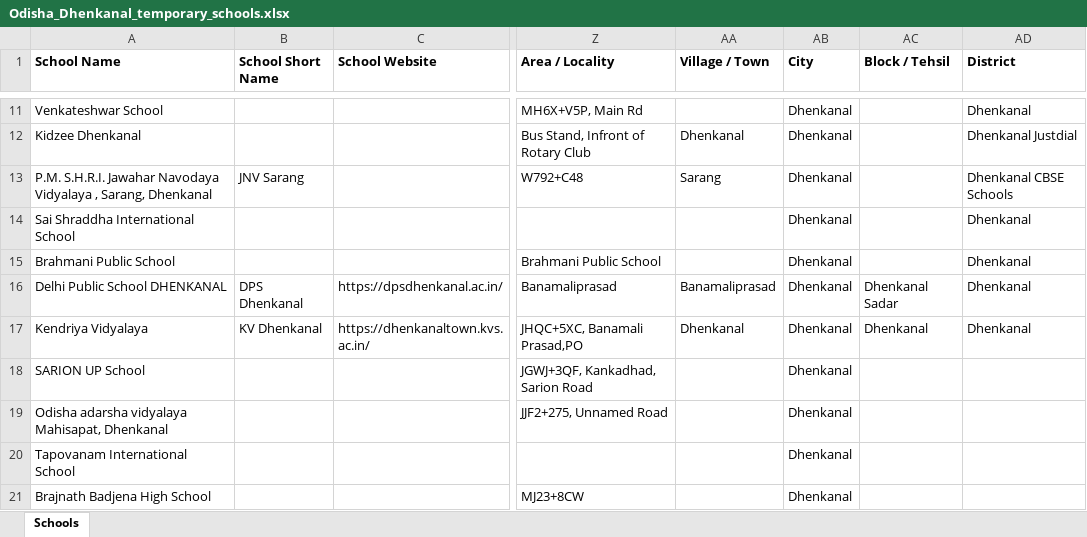
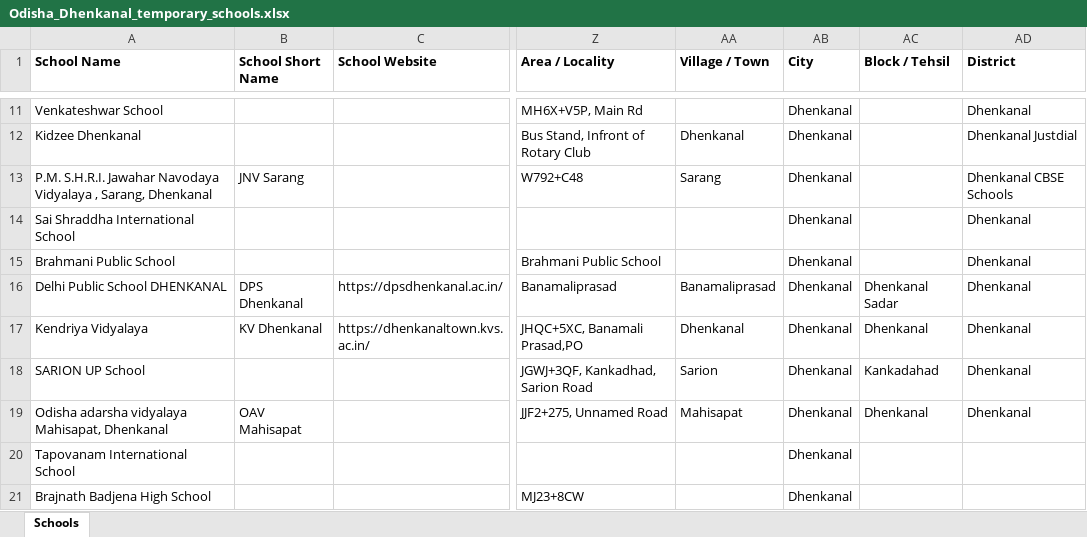
Before and after one commit to anandsagar6/School_Data_Scraper, an Excel workbook: Temp_Data/Odisha_Dhenkanal_temporary_schools.xlsx, sheet Schools, drawn as a sheet; only a part is shown, gaps mark what is left out; values as stored, in another font and other column widths than the file's, no borders; the diff names each change by its address in the sheet, - before the commit and + after, or states it on an @@ line.

Commit message:
school data: school saved in Dhenkanal (rank 8/10)

```diff
--- a/Temp_Data/Odisha_Dhenkanal_temporary_schools.xlsx (sheet Schools)
+++ b/Temp_Data/Odisha_Dhenkanal_temporary_schools.xlsx (sheet Schools)
-AA18 (Village / Town): (empty)
+AA18 (Village / Town): Sarion
-AC18 (Block / Tehsil): (empty)
+AC18 (Block / Tehsil): Kankadahad
-AD18:AD19 (District): (empty)
+AD18:AD19 (District): Dhenkanal
-B19 (School Short Name): (empty)
+B19 (School Short Name): OAV Mahisapat
-AA19 (Village / Town): (empty)
+AA19 (Village / Town): Mahisapat
-AC19 (Block / Tehsil): (empty)
+AC19 (Block / Tehsil): Dhenkanal
```
Also changed, not shown: 1 other file.
